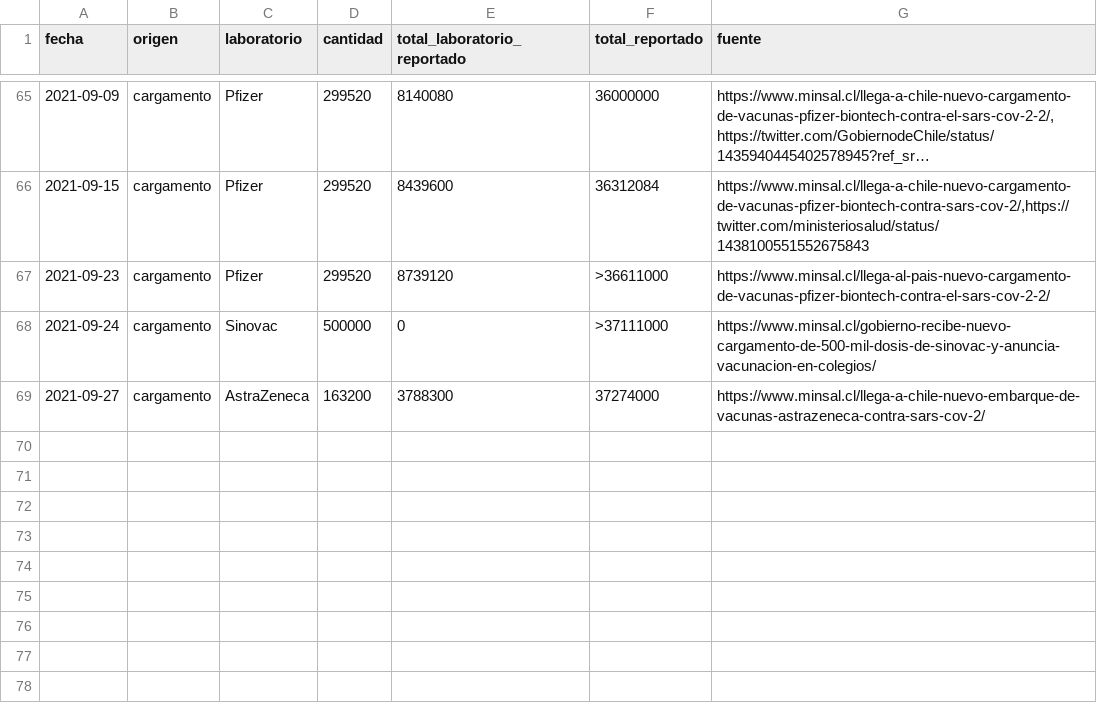
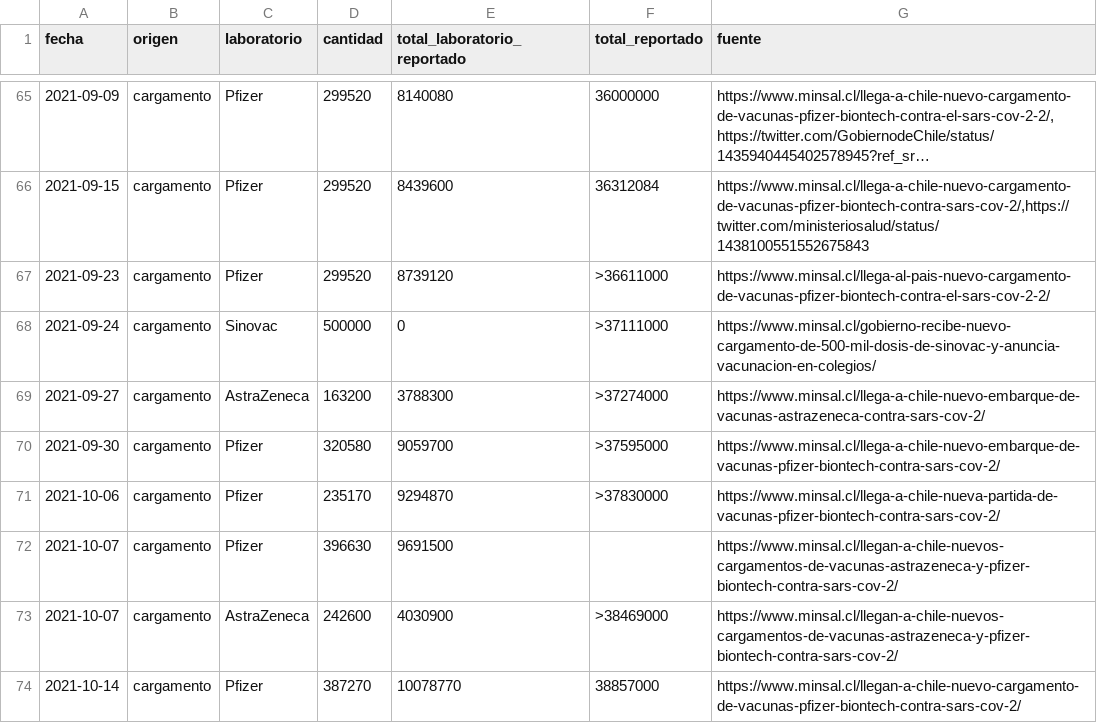
Before and after one commit to xavierutox/campana-vacunacion-covid-19, a CSV file: input/vacunas_importadas_fabricante_fecha.csv, drawn as a sheet; only a part is shown, gaps mark what is left out; long unchanged cells end in ….

```diff
--- a/input/vacunas_importadas_fabricante_fecha.csv
+++ b/input/vacunas_importadas_fabricante_fecha.csv
@@ -68,2 +68,7 @@ fecha,origen,laboratorio,cantidad,total_laboratorio_reportado,total_reportado,fu
 2021-09-24,cargamento,Sinovac,500000,0,>37111000,"https://www.minsal.cl/gobierno-recibe-nuevo-cargamento-de-500-mil-dosis-de-sinovac-y-anuncia-vacunacion-en-colegios/"
-2021-09-27,cargamento,AstraZeneca,163200,3788300,37274000,"https://www.minsal.cl/llega-a-chile-nuevo-embarque-de-vacunas-astrazeneca-contra-sars-cov-2/"
+2021-09-27,cargamento,AstraZeneca,163200,3788300,>37274000,"https://www.minsal.cl/llega-a-chile-nuevo-embarque-de-vacunas-astrazeneca-contra-sars-cov-2/"
+2021-09-30,cargamento,Pfizer,320580,9059700,>37595000,"https://www.minsal.cl/llega-a-chile-nuevo-embarque-de-vacunas-pfizer-biontech-contra-sars-cov-2/"
+2021-10-06,cargamento,Pfizer,235170,9294870,>37830000,"https://www.minsal.cl/llega-a-chile-nueva-partida-de-vacunas-pfizer-biontech-contra-sars-cov-2/"
+2021-10-07,cargamento,Pfizer,396630,9691500,,https://www.minsal.cl/llegan-a-chile-nuevos-cargamentos-de-vacunas-astrazeneca-y-pfizer-biontech-contra-sars-cov-2/
+2021-10-07,cargamento,AstraZeneca,242600,4030900,>38469000,https://www.minsal.cl/llegan-a-chile-nuevos-cargamentos-de-vacunas-astrazeneca-y-pfizer-biontech-contra-sars-cov-2/
+2021-10-14,cargamento,Pfizer,387270,10078770,38857000,"https://www.minsal.cl/llegan-a-chile-nuevo-cargamento-de-vacunas-pfizer-biontech-contra-sars-cov-2/"
```
Also changed, not shown: output/contrib/fraccion_vacunados_fecha.csv, output/contrib/stock_de_vacunas_fabricante_fecha.csv, 19 other files.
